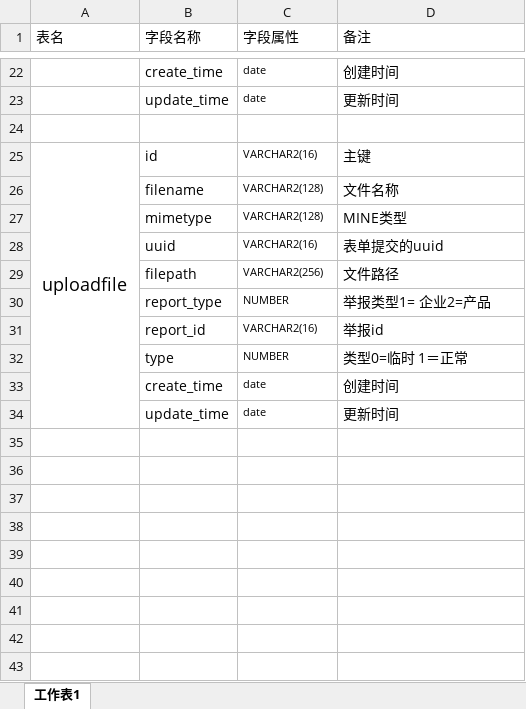
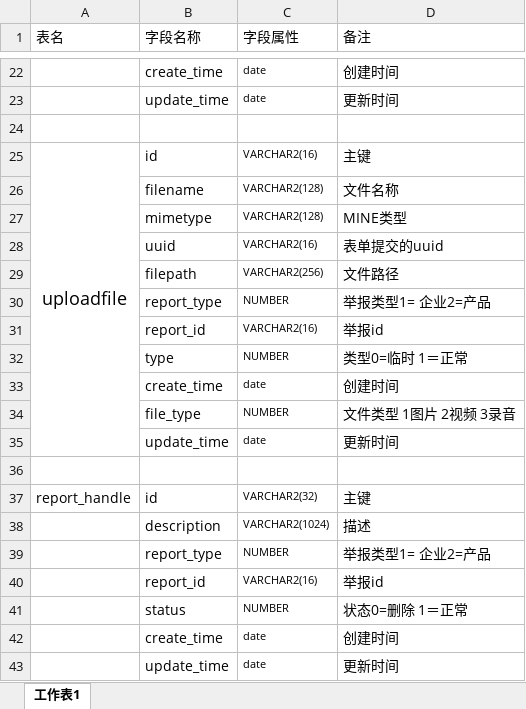
Before and after one commit to laolong1987/kexin, an Excel workbook: src/main/webapp/doc/可信数据库文档.xlsx, sheet 工作表1, drawn as a sheet; only a part is shown, gaps mark what is left out; values as stored, in another font and other column widths than the file's, no borders; removed rows and columns are numbered as before the commit, all else as after; the diff names each change by its address in the sheet, - before the commit and + after, or states it on an @@ line.

```diff
--- a/src/main/webapp/doc/可信数据库文档.xlsx (sheet 工作表1)
+++ b/src/main/webapp/doc/可信数据库文档.xlsx (sheet 工作表1)
-A25:A34 merged
+A25:A35 merged
+row 34:  | file_type | NUMBER | 文件类型 1图片 2视频 3录音
+row 35:  | update_time | date | 更新时间
+row 36: (empty)
+row 37: report_handle | id | VARCHAR2(32) | 主键
+row 38:  | description | VARCHAR2(1024) | 描述
+row 39:  | report_type | NUMBER | 举报类型1= 企业2=产品
+row 40:  | report_id | VARCHAR2(16) | 举报id
+row 41:  | status | NUMBER | 状态0=删除 1＝正常
+row 42:  | create_time | date | 创建时间
```
Also changed, not shown: 13 other files.
